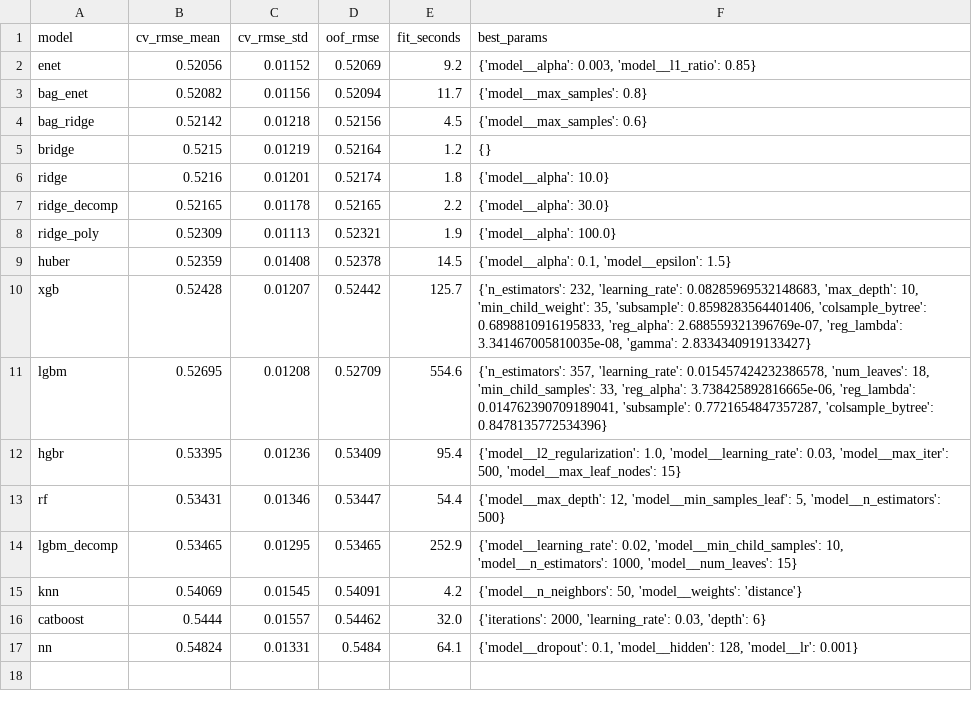
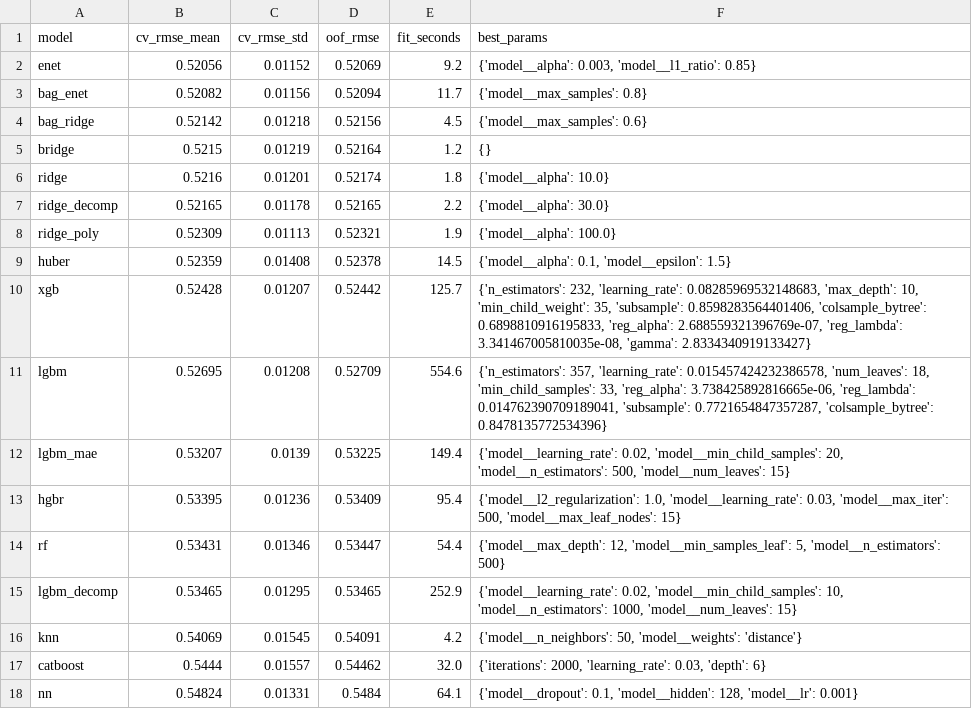
Before and after one commit to Holmesberg/Item-Price-Prediction, a CSV file: results/model_comparison.csv, drawn as a sheet; the diff names each change by its address in the sheet, - before the commit and + after, or states it on an @@ line.

Commit message:
Push 8: scope-correction — 99.3% X1 overlap diagnostic + minimal submit plan
Diagnostic that should have been done before any model-zoo expansion:

  X1 overlap (test in train): 99.3% (only 17/2523 rows have unseen X1)
  OOF corr ENet↔Ridge: 0.9991  (essentially the same prediction)
  OOF corr ENet↔LGBM:  0.9955
  OOF corr Ridge↔LGBM: 0.9952
  CV-LB gap (Push-2 Ridge): 0.5216 - 0.379 = 0.143 (CV pessimistic, not
    optimistic — test set is genuinely easier than CV folds, consistent
    with high X1 overlap)

The X1=99.3% overlap explains why every model converges to nearly the
same prediction: this isn't really "predict from features," it's
"estimate per-item mean Y, optionally adjusted by outlet." Any model
that handles per-X1 lookup (target encoding, OHE+L1, tree splits on X1)
hits the same ceiling. The leaderboard top-3 tied at 0.371 is consistent
with this — they all hit a noise floor.

Original Day-1 plan explicitly scoped stacking out as "diminishing
returns on 6k rows under a 10-day solo budget." It was right. Push 4-7
added 8 more models reaching 13 total; the OOF correlation matrix
(0.97-1.00 across the board) confirmed they're all the same prediction,
and stacking moved OOF by 0.0011 (LB ~0.0007). Hours of work, near-zero
expected return.

Revised plan:
  - When Kaggle window opens, submit only 2 candidates:
      1. Push-2 Ridge alone (re-submit — known LB 0.379 floor)
      2. cand_hedge_70r_30lgbm (70% Ridge + 30% Optuna-LGBM, OOF 0.5218)
        Picked because LGBM is the only meaningfully decorrelated peer
        (corr 0.995 not 0.999). Ridge-biased to limit downside risk.
  - Skip all cand_stack_* / cand_pseudo_* / cand_calibrated — they
    overfit public LB and risk on private. The 99.3% overlap means
    pseudo-labeling just amplifies model bias.
  - Final 2 picks for course evaluation: by LB score only, not CV.

Lesson saved to memory: stop adding correlated models when OOF corr ≥ 0.95.

```diff
--- a/results/model_comparison.csv
+++ b/results/model_comparison.csv
+row 12: lgbm_mae | 0.53207 | 0.0139 | 0.53225 | 149.4 | {'model__learning_rate': 0.02, 'model__min_child_samples': 20, 'model__n_estimators': 500, 'model__num_leaves': 15}
```
Also changed, not shown: submissions/cand_blend_invrmse/submission.csv, submissions/cand_mean/submission.csv, 40 other files.
